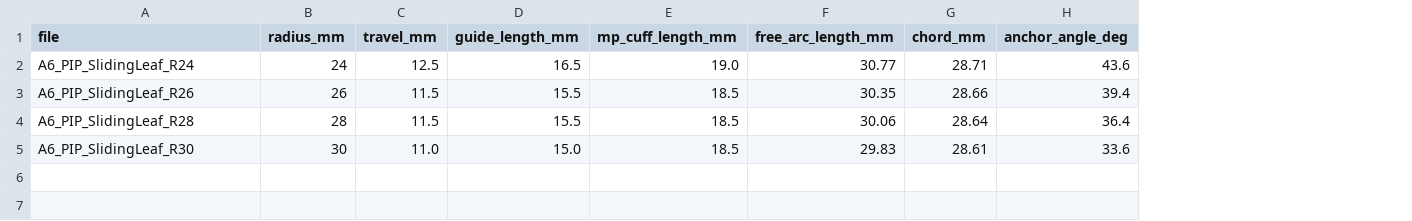
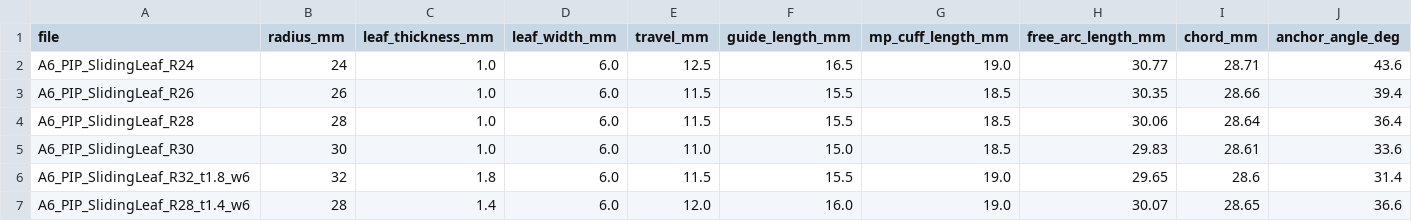
Before and after one commit to Melle2006/BARNES_UI, a CSV file: A6 designs/A6_variants.csv, drawn as a sheet; only a part is shown; rows hold the shown columns only; the diff names each change by its address in the sheet, - before the commit and + after, or states it on an @@ line.

```diff
--- a/A6 designs/A6_variants.csv
+++ b/A6 designs/A6_variants.csv
+column C (leaf_thickness_mm), rows 2-5: all 1.0
+column D (leaf_width_mm), rows 2-5: all 6.0
+row 6: A6_PIP_SlidingLeaf_R32_t1.8_w6 | 32 | 1.8 | 6.0 | 11.5 | 15.5 | 19.0 | 29.65 | 28.6 | 31.4
+row 7: A6_PIP_SlidingLeaf_R28_t1.4_w6 | 28 | 1.4 | 6.0 | 12.0 | 16.0 | 19.0 | 30.07 | 28.65 | 36.6
```
Also changed, not shown: results/a6/rom_check.csv, 10 other files.
